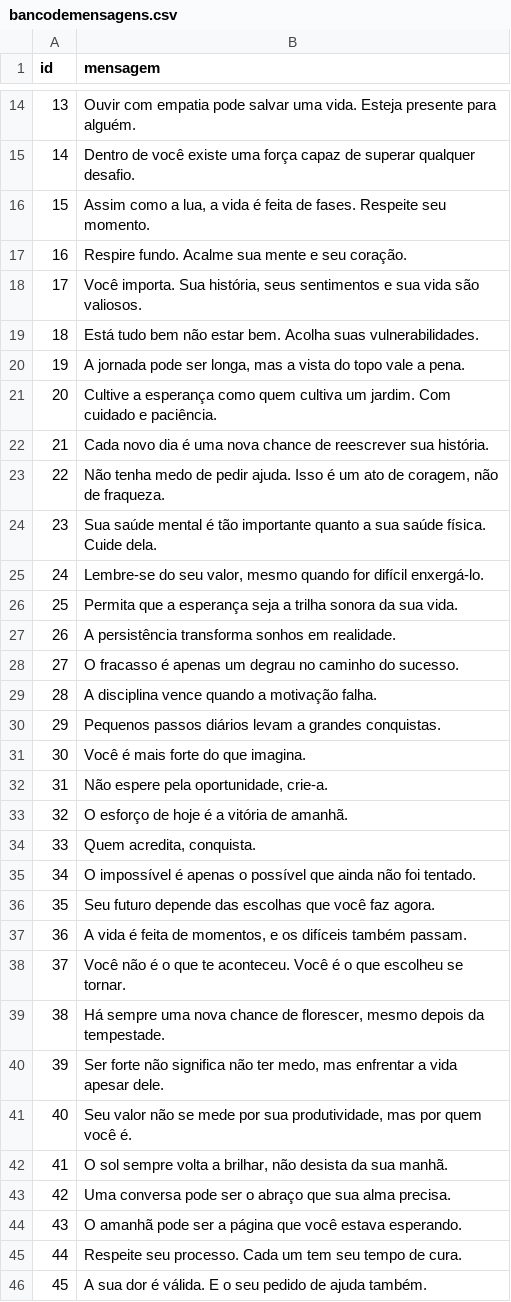
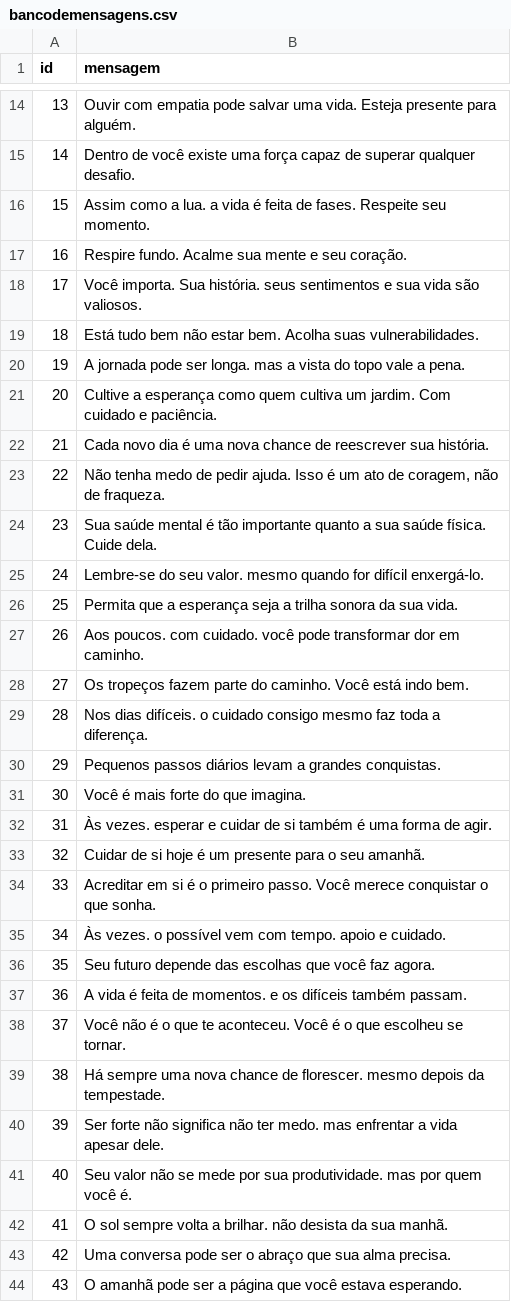
Before and after one commit to FernandaNascimento94/setembro_amarelo, a CSV file: api/bancodemensagens.csv, drawn as a sheet; only a part is shown, gaps mark what is left out; the shorter side is filled out with more unchanged rows; the diff covers the shown part only.

```diff
--- a/api/bancodemensagens.csv
+++ b/api/bancodemensagens.csv
@@ -15,7 +15,7 @@ id,mensagem
 14, "Dentro de você existe uma força capaz de superar qualquer desafio."
-15, "Assim como a lua, a vida é feita de fases. Respeite seu momento."
+15, "Assim como a lua. a vida é feita de fases. Respeite seu momento."
 16, "Respire fundo. Acalme sua mente e seu coração."
-17, "Você importa. Sua história, seus sentimentos e sua vida são valiosos."
+17, "Você importa. Sua história. seus sentimentos e sua vida são valiosos."
 18, "Está tudo bem não estar bem. Acolha suas vulnerabilidades."
-19, "A jornada pode ser longa, mas a vista do topo vale a pena."
+19, "A jornada pode ser longa. mas a vista do topo vale a pena."
 20, "Cultive a esperança como quem cultiva um jardim. Com cuidado e paciência."
@@ -24,20 +24,20 @@ id,mensagem
 23, "Sua saúde mental é tão importante quanto a sua saúde física. Cuide dela."
-24, "Lembre-se do seu valor, mesmo quando for difícil enxergá-lo."
+24, "Lembre-se do seu valor. mesmo quando for difícil enxergá-lo."
 25, "Permita que a esperança seja a trilha sonora da sua vida."
-26, "A persistência transforma sonhos em realidade."
-27, "O fracasso é apenas um degrau no caminho do sucesso."
-28, "A disciplina vence quando a motivação falha."
+26, "Aos poucos. com cuidado. você pode transformar dor em caminho."
+27, "Os tropeços fazem parte do caminho. Você está indo bem."
+28,"Nos dias difíceis. o cuidado consigo mesmo faz toda a diferença."
 29, "Pequenos passos diários levam a grandes conquistas."
 30, "Você é mais forte do que imagina."
-31, "Não espere pela oportunidade, crie-a."
-32, "O esforço de hoje é a vitória de amanhã."
-33, "Quem acredita, conquista."
-34, "O impossível é apenas o possível que ainda não foi tentado."
+31, "Às vezes. esperar e cuidar de si também é uma forma de agir."
+32, "Cuidar de si hoje é um presente para o seu amanhã."
+33, "Acreditar em si é o primeiro passo. Você merece conquistar o que sonha."
+34, "Às vezes. o possível vem com tempo. apoio e cuidado."
 35, "Seu futuro depende das escolhas que você faz agora."
-36, "A vida é feita de momentos, e os difíceis também passam."
+36, "A vida é feita de momentos. e os difíceis também passam."
 37, "Você não é o que te aconteceu. Você é o que escolheu se tornar."
-38, "Há sempre uma nova chance de florescer, mesmo depois da tempestade."
-39, "Ser forte não significa não ter medo, mas enfrentar a vida apesar dele."
-40, "Seu valor não se mede por sua produtividade, mas por quem você é."
-41, "O sol sempre volta a brilhar, não desista da sua manhã."
+38, "Há sempre uma nova chance de florescer. mesmo depois da tempestade."
+39, "Ser forte não significa não ter medo. mas enfrentar a vida apesar dele."
+40, "Seu valor não se mede por sua produtividade. mas por quem você é."
+41, "O sol sempre volta a brilhar. não desista da sua manhã."
 42, "Uma conversa pode ser o abraço que sua alma precisa."
```
Also changed, not shown: 20 edited cells elsewhere in this file, 1 other file.
